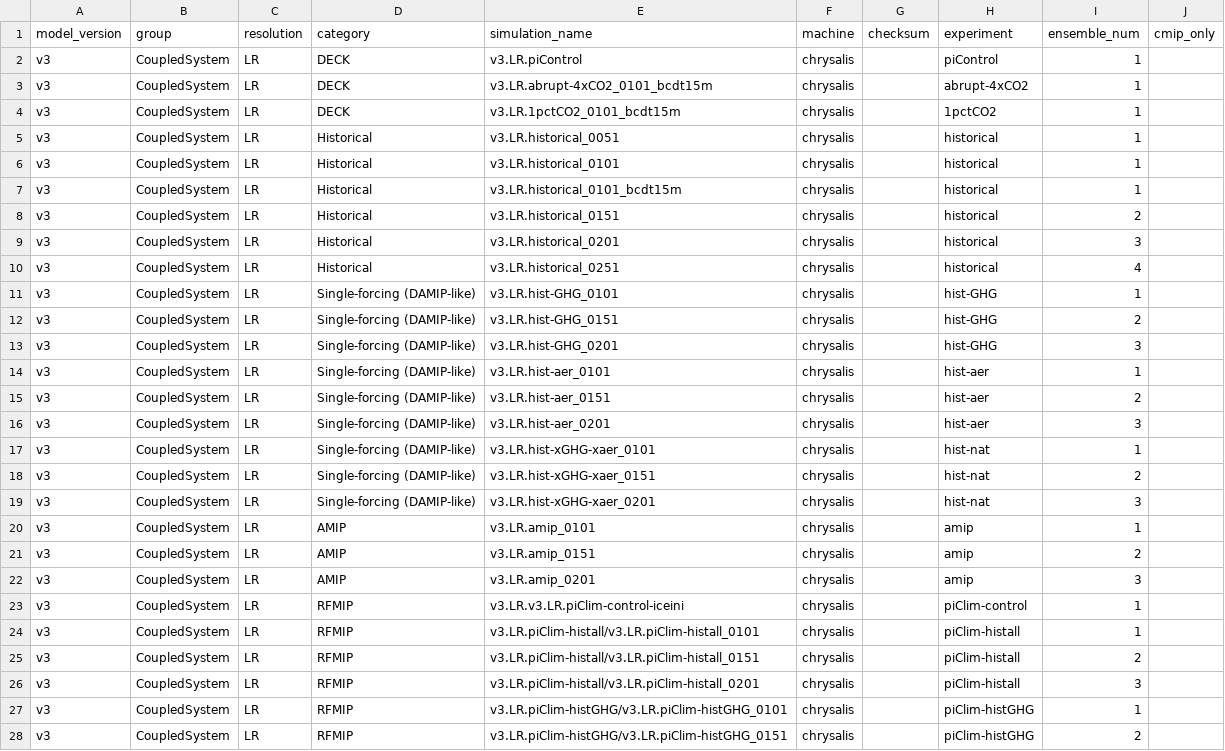
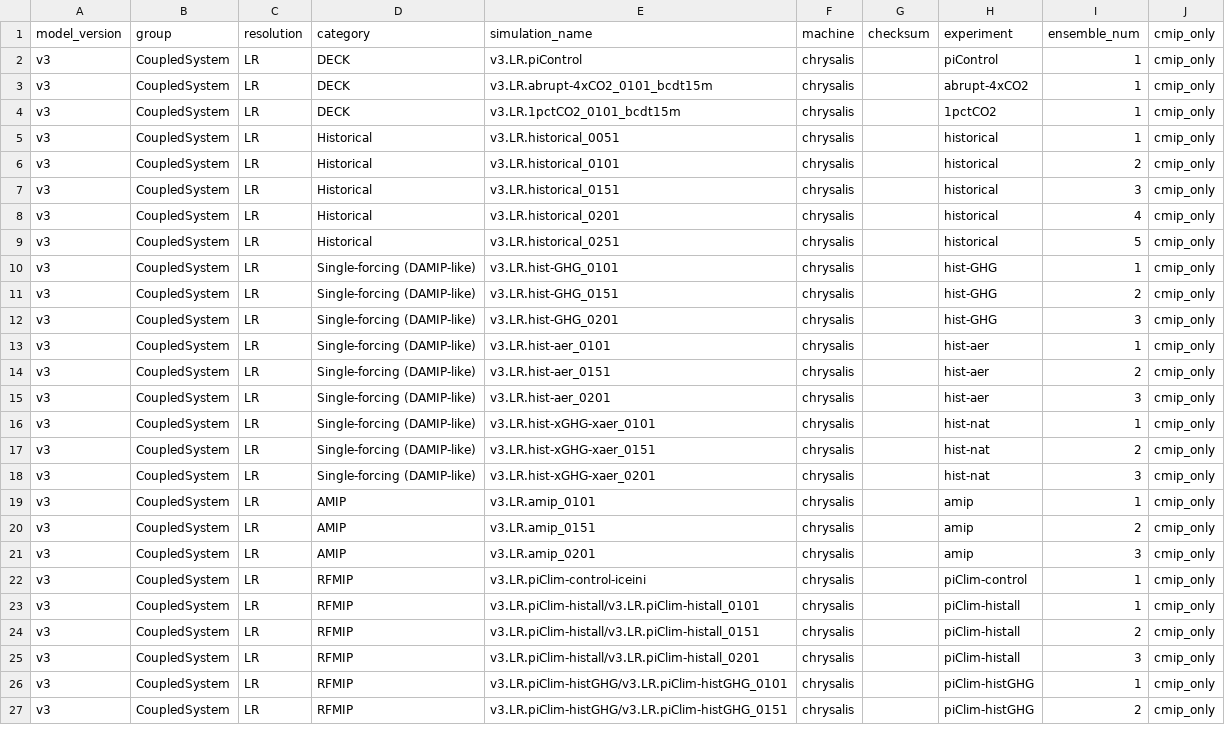
Before and after one commit to E3SM-Project/e3sm_data_docs, a CSV file: utils/input/simulations_v3_LR_coupled.csv, drawn as a sheet; only a part is shown; the diff covers the shown part only.

```diff
--- a/utils/input/simulations_v3_LR_coupled.csv
+++ b/utils/input/simulations_v3_LR_coupled.csv
@@ -1,28 +1,27 @@
 model_version, group, resolution, category, simulation_name, machine, checksum, experiment, ensemble_num, cmip_only,
-v3, CoupledSystem, LR, DECK, v3.LR.piControl, chrysalis, , piControl, 1, ,
-v3, CoupledSystem, LR, DECK, v3.LR.abrupt-4xCO2_0101_bcdt15m, chrysalis, , abrupt-4xCO2, 1, ,
-v3, CoupledSystem, LR, DECK, v3.LR.1pctCO2_0101_bcdt15m, chrysalis, , 1pctCO2, 1, ,
-v3, CoupledSystem, LR, Historical, v3.LR.historical_0051, chrysalis, , historical, 1, ,
-v3, CoupledSystem, LR, Historical, v3.LR.historical_0101, chrysalis, , historical, 1, ,
-v3, CoupledSystem, LR, Historical, v3.LR.historical_0101_bcdt15m, chrysalis, , historical, 1, ,
-v3, CoupledSystem, LR, Historical, v3.LR.historical_0151, chrysalis, , historical, 2, ,
-v3, CoupledSystem, LR, Historical, v3.LR.historical_0201, chrysalis, , historical, 3, ,
-v3, CoupledSystem, LR, Historical, v3.LR.historical_0251, chrysalis, , historical, 4, ,
-v3, CoupledSystem, LR, Single-forcing (DAMIP-like), v3.LR.hist-GHG_0101, chrysalis, , hist-GHG, 1, ,
-v3, CoupledSystem, LR, Single-forcing (DAMIP-like), v3.LR.hist-GHG_0151, chrysalis, , hist-GHG, 2, ,
-v3, CoupledSystem, LR, Single-forcing (DAMIP-like), v3.LR.hist-GHG_0201, chrysalis, , hist-GHG, 3, ,
-v3, CoupledSystem, LR, Single-forcing (DAMIP-like), v3.LR.hist-aer_0101, chrysalis, , hist-aer, 1, ,
-v3, CoupledSystem, LR, Single-forcing (DAMIP-like), v3.LR.hist-aer_0151, chrysalis, , hist-aer, 2, ,
-v3, CoupledSystem, LR, Single-forcing (DAMIP-like), v3.LR.hist-aer_0201, chrysalis, , hist-aer, 3, ,
-v3, CoupledSystem, LR, Single-forcing (DAMIP-like), v3.LR.hist-xGHG-xaer_0101, chrysalis, , hist-nat, 1, ,
-v3, CoupledSystem, LR, Single-forcing (DAMIP-like), v3.LR.hist-xGHG-xaer_0151, chrysalis, , hist-nat, 2, ,
-v3, CoupledSystem, LR, Single-forcing (DAMIP-like), v3.LR.hist-xGHG-xaer_0201, chrysalis, , hist-nat, 3, ,
-v3, CoupledSystem, LR, AMIP, v3.LR.amip_0101, chrysalis, , amip, 1, ,
-v3, CoupledSystem, LR, AMIP, v3.LR.amip_0151, chrysalis, , amip, 2, ,
-v3, CoupledSystem, LR, AMIP, v3.LR.amip_0201, chrysalis, , amip, 3, ,
-v3, CoupledSystem, LR, RFMIP, v3.LR.v3.LR.piClim-control-iceini, chrysalis, , piClim-control, 1, ,
-v3, CoupledSystem, LR, RFMIP, v3.LR.piClim-histall/v3.LR.piClim-histall_0101, chrysalis, , piClim-histall, 1, ,
-v3, CoupledSystem, LR, RFMIP, v3.LR.piClim-histall/v3.LR.piClim-histall_0151, chrysalis, , piClim-histall, 2, ,
-v3, CoupledSystem, LR, RFMIP, v3.LR.piClim-histall/v3.LR.piClim-histall_0201, chrysalis, , piClim-histall, 3, ,
-v3, CoupledSystem, LR, RFMIP, v3.LR.piClim-histGHG/v3.LR.piClim-histGHG_0101, chrysalis, , piClim-histGHG, 1, ,
-v3, CoupledSystem, LR, RFMIP, v3.LR.piClim-histGHG/v3.LR.piClim-histGHG_0151, chrysalis, , piClim-histGHG, 2, ,
+v3, CoupledSystem, LR, DECK, v3.LR.piControl, chrysalis, , piControl, 1, cmip_only,
+v3, CoupledSystem, LR, DECK, v3.LR.abrupt-4xCO2_0101_bcdt15m, chrysalis, , abrupt-4xCO2, 1, cmip_only,
+v3, CoupledSystem, LR, DECK, v3.LR.1pctCO2_0101_bcdt15m, chrysalis, , 1pctCO2, 1, cmip_only,
+v3, CoupledSystem, LR, Historical, v3.LR.historical_0051, chrysalis, , historical, 1, cmip_only,
+v3, CoupledSystem, LR, Historical, v3.LR.historical_0101, chrysalis, , historical, 2, cmip_only,
+v3, CoupledSystem, LR, Historical, v3.LR.historical_0151, chrysalis, , historical, 3, cmip_only,
+v3, CoupledSystem, LR, Historical, v3.LR.historical_0201, chrysalis, , historical, 4, cmip_only,
+v3, CoupledSystem, LR, Historical, v3.LR.historical_0251, chrysalis, , historical, 5, cmip_only,
+v3, CoupledSystem, LR, Single-forcing (DAMIP-like), v3.LR.hist-GHG_0101, chrysalis, , hist-GHG, 1, cmip_only,
+v3, CoupledSystem, LR, Single-forcing (DAMIP-like), v3.LR.hist-GHG_0151, chrysalis, , hist-GHG, 2, cmip_only,
+v3, CoupledSystem, LR, Single-forcing (DAMIP-like), v3.LR.hist-GHG_0201, chrysalis, , hist-GHG, 3, cmip_only,
+v3, CoupledSystem, LR, Single-forcing (DAMIP-like), v3.LR.hist-aer_0101, chrysalis, , hist-aer, 1, cmip_only,
+v3, CoupledSystem, LR, Single-forcing (DAMIP-like), v3.LR.hist-aer_0151, chrysalis, , hist-aer, 2, cmip_only,
+v3, CoupledSystem, LR, Single-forcing (DAMIP-like), v3.LR.hist-aer_0201, chrysalis, , hist-aer, 3, cmip_only,
+v3, CoupledSystem, LR, Single-forcing (DAMIP-like), v3.LR.hist-xGHG-xaer_0101, chrysalis, , hist-nat, 1, cmip_only,
+v3, CoupledSystem, LR, Single-forcing (DAMIP-like), v3.LR.hist-xGHG-xaer_0151, chrysalis, , hist-nat, 2, cmip_only,
+v3, CoupledSystem, LR, Single-forcing (DAMIP-like), v3.LR.hist-xGHG-xaer_0201, chrysalis, , hist-nat, 3, cmip_only,
+v3, CoupledSystem, LR, AMIP, v3.LR.amip_0101, chrysalis, , amip, 1, cmip_only,
+v3, CoupledSystem, LR, AMIP, v3.LR.amip_0151, chrysalis, , amip, 2, cmip_only,
+v3, CoupledSystem, LR, AMIP, v3.LR.amip_0201, chrysalis, , amip, 3, cmip_only,
+v3, CoupledSystem, LR, RFMIP, v3.LR.piClim-control-iceini, chrysalis, , piClim-control, 1, cmip_only,
+v3, CoupledSystem, LR, RFMIP, v3.LR.piClim-histall/v3.LR.piClim-histall_0101, chrysalis, , piClim-histall, 1, cmip_only,
+v3, CoupledSystem, LR, RFMIP, v3.LR.piClim-histall/v3.LR.piClim-histall_0151, chrysalis, , piClim-histall, 2, cmip_only,
+v3, CoupledSystem, LR, RFMIP, v3.LR.piClim-histall/v3.LR.piClim-histall_0201, chrysalis, , piClim-histall, 3, cmip_only,
+v3, CoupledSystem, LR, RFMIP, v3.LR.piClim-histGHG/v3.LR.piClim-histGHG_0101, chrysalis, , piClim-histGHG, 1, cmip_only,
+v3, CoupledSystem, LR, RFMIP, v3.LR.piClim-histGHG/v3.LR.piClim-histGHG_0151, chrysalis, , piClim-histGHG, 2, cmip_only,
```
Also changed, not shown: 4 edited cells elsewhere in this file, machine_readable_data/v3_CoupledSystem_simulations.csv, 4 other files.
